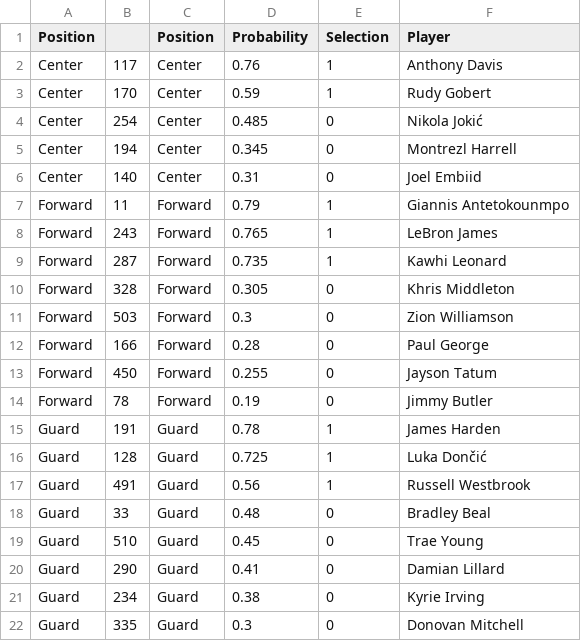
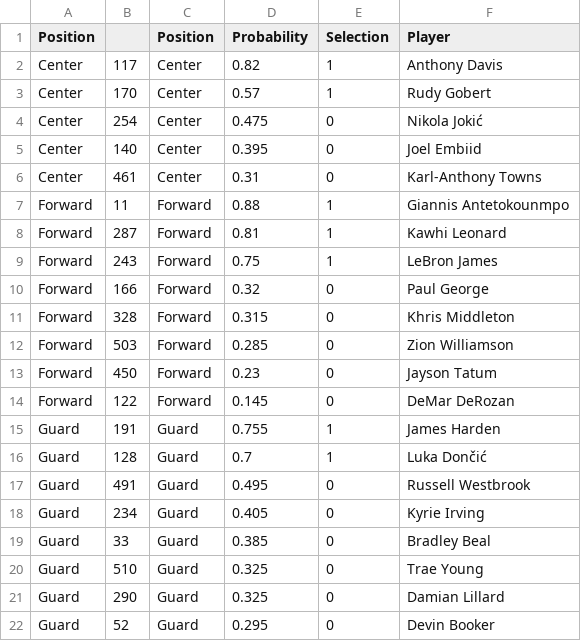
Before and after one commit to samarsengar/Peter-Awesome-Website, a CSV file: public/project/all-nba-predictions/rfc_predictions.csv, drawn as a sheet.

```diff
--- a/public/project/all-nba-predictions/rfc_predictions.csv
+++ b/public/project/all-nba-predictions/rfc_predictions.csv
@@ -1,22 +1,22 @@
 Position,,Position,Probability,Selection,Player
-Center,117,Center,0.76,1,Anthony Davis
-Center,170,Center,0.59,1,Rudy Gobert
-Center,254,Center,0.485,0,Nikola Jokić
-Center,194,Center,0.345,0,Montrezl Harrell
-Center,140,Center,0.31,0,Joel Embiid
-Forward,11,Forward,0.79,1,Giannis Antetokounmpo
-Forward,243,Forward,0.765,1,LeBron James
-Forward,287,Forward,0.735,1,Kawhi Leonard
-Forward,328,Forward,0.305,0,Khris Middleton
-Forward,503,Forward,0.3,0,Zion Williamson
-Forward,166,Forward,0.28,0,Paul George
-Forward,450,Forward,0.255,0,Jayson Tatum
-Forward,78,Forward,0.19,0,Jimmy Butler
-Guard,191,Guard,0.78,1,James Harden
-Guard,128,Guard,0.725,1,Luka Dončić
-Guard,491,Guard,0.56,1,Russell Westbrook
-Guard,33,Guard,0.48,0,Bradley Beal
-Guard,510,Guard,0.45,0,Trae Young
-Guard,290,Guard,0.41,0,Damian Lillard
-Guard,234,Guard,0.38,0,Kyrie Irving
-Guard,335,Guard,0.3,0,Donovan Mitchell
+Center,117,Center,0.82,1,Anthony Davis
+Center,170,Center,0.57,1,Rudy Gobert
+Center,254,Center,0.475,0,Nikola Jokić
+Center,140,Center,0.395,0,Joel Embiid
+Center,461,Center,0.31,0,Karl-Anthony Towns
+Forward,11,Forward,0.88,1,Giannis Antetokounmpo
+Forward,287,Forward,0.81,1,Kawhi Leonard
+Forward,243,Forward,0.75,1,LeBron James
+Forward,166,Forward,0.32,0,Paul George
+Forward,328,Forward,0.315,0,Khris Middleton
+Forward,503,Forward,0.285,0,Zion Williamson
+Forward,450,Forward,0.23,0,Jayson Tatum
+Forward,122,Forward,0.145,0,DeMar DeRozan
+Guard,191,Guard,0.755,1,James Harden
+Guard,128,Guard,0.7,1,Luka Dončić
+Guard,491,Guard,0.495,0,Russell Westbrook
+Guard,234,Guard,0.405,0,Kyrie Irving
+Guard,33,Guard,0.385,0,Bradley Beal
+Guard,510,Guard,0.325,0,Trae Young
+Guard,290,Guard,0.325,0,Damian Lillard
+Guard,52,Guard,0.295,0,Devin Booker
```
Also changed, not shown: public/project/all-nba-predictions/gam_predictions.csv, public/project/all-nba-predictions/knn_predictions.csv, 46 other files.
